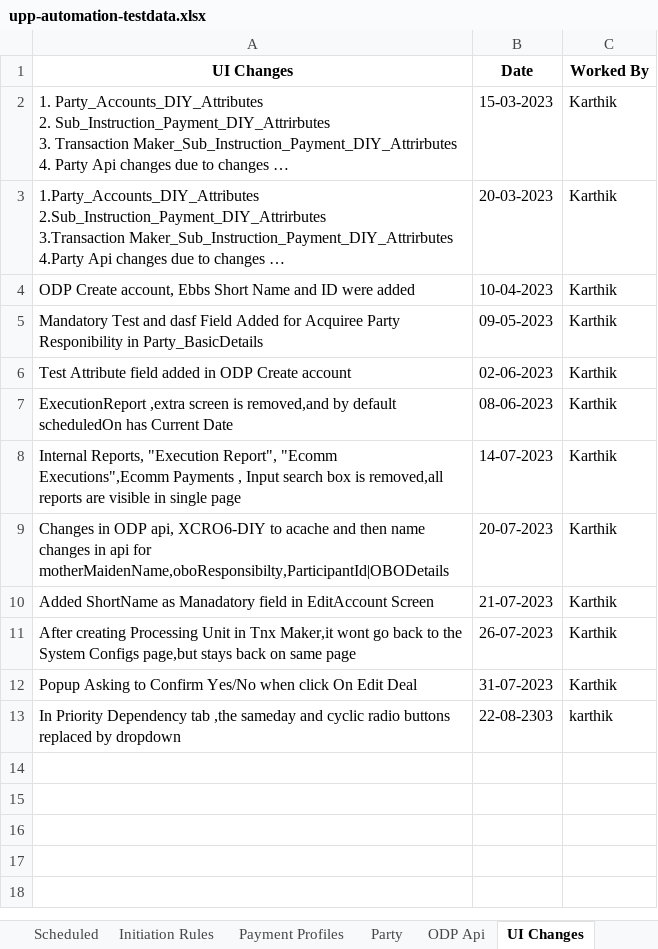
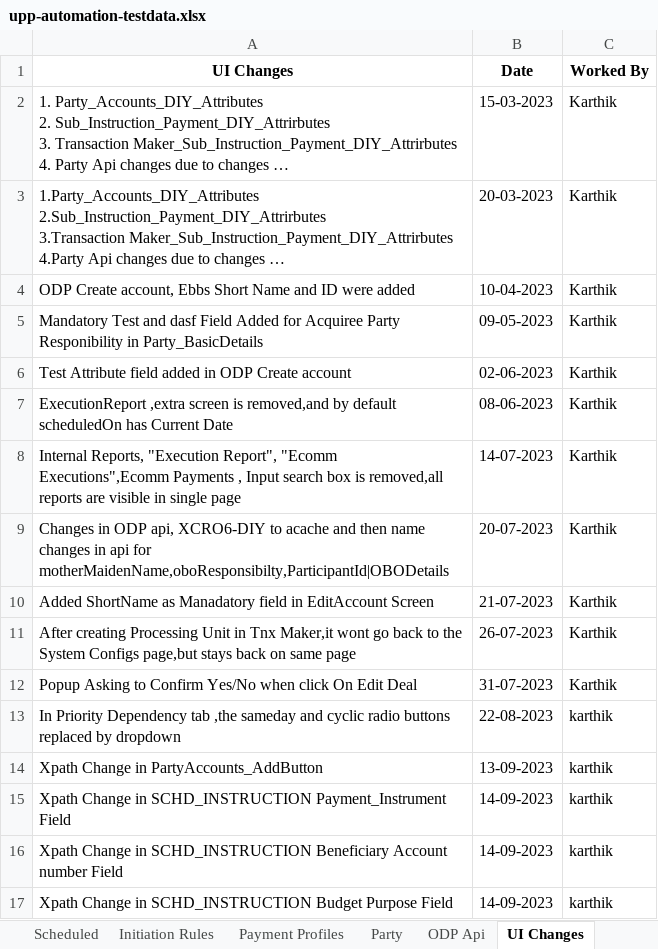
Before and after one commit to deepakdude938/upp, an Excel workbook: src/main/resources/upp-automation-testdata.xlsx, sheet UI Changes, drawn as a sheet; long unchanged cells end in …; values as stored, in another font and other column widths than the file's, no borders; charts and pictures not drawn; the diff names each change by its address in the sheet, - before the commit and + after, or states it on an @@ line.

```diff
--- a/src/main/resources/upp-automation-testdata.xlsx (sheet UI Changes)
+++ b/src/main/resources/upp-automation-testdata.xlsx (sheet UI Changes)
-B13 (Date): 22-08-2303
+B13 (Date): 22-08-2023
+row 14: Xpath Change in PartyAccounts_AddButton | 13-09-2023 | karthik
+row 15: Xpath Change in SCHD_INSTRUCTION Payment_Instrument Field | 14-09-2023 | karthik
+row 16: Xpath Change in SCHD_INSTRUCTION Beneficiary Account number Field | 14-09-2023 | karthik
+row 17: Xpath Change in SCHD_INSTRUCTION Budget Purpose Field | 14-09-2023 | karthik
```
Also changed, not shown: sheet Test Case Master, sheet Scheduled, other sheet tabs, charts or pictures, 16 other files.
